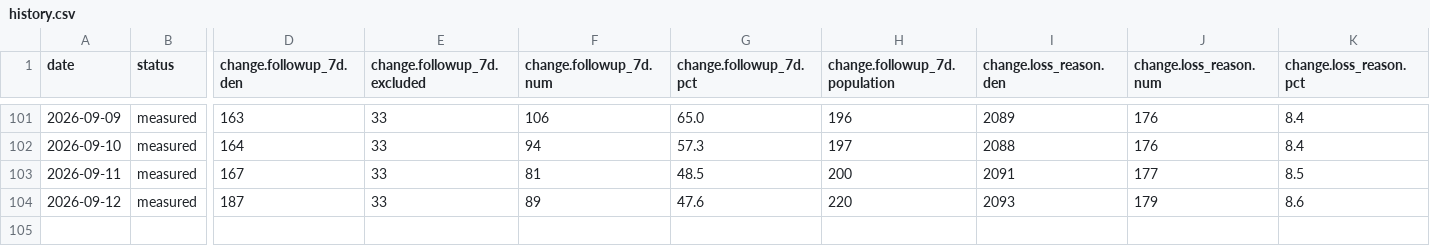
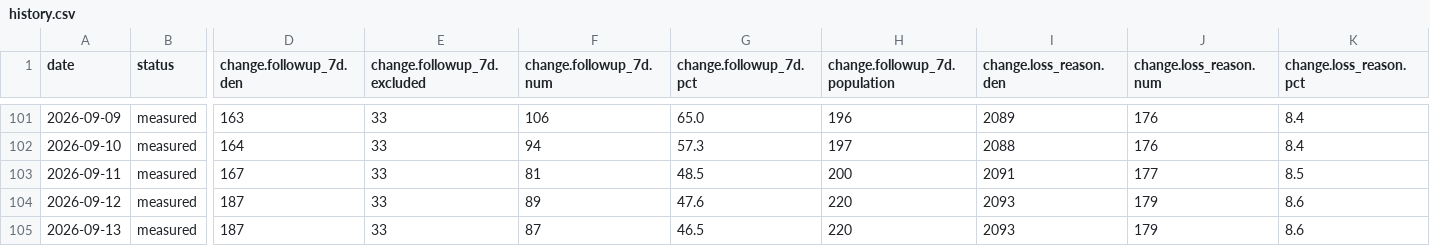
Before and after one commit to sly-leo/windoor-dashboards, a CSV file: history.csv, drawn as a sheet; only a part is shown, gaps mark what is left out; rows hold the shown columns only; the diff names each change by its address in the sheet, - before the commit and + after, or states it on an @@ line.

```diff
--- a/history.csv
+++ b/history.csv
+row 105: 2026-09-13 | measured | 187 | 33 | 87 | 46.5 | 220 | 2093 | 179 | 8.6
```
Also changed, not shown: history_columns.csv, history_meta.csv, 1 other file.
